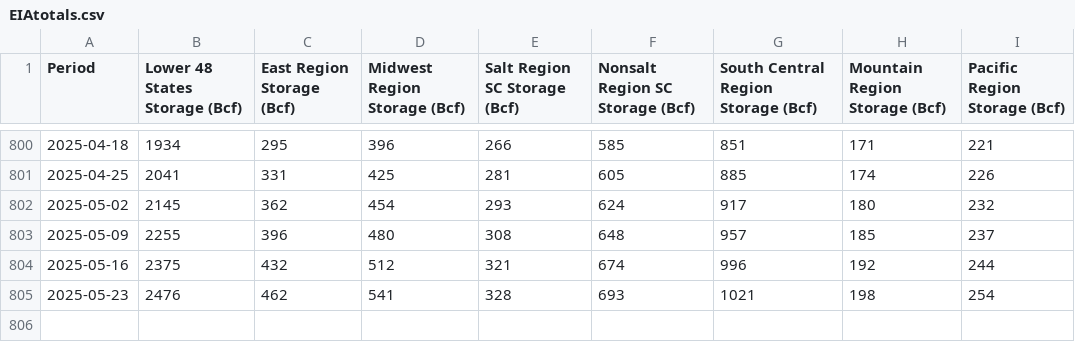
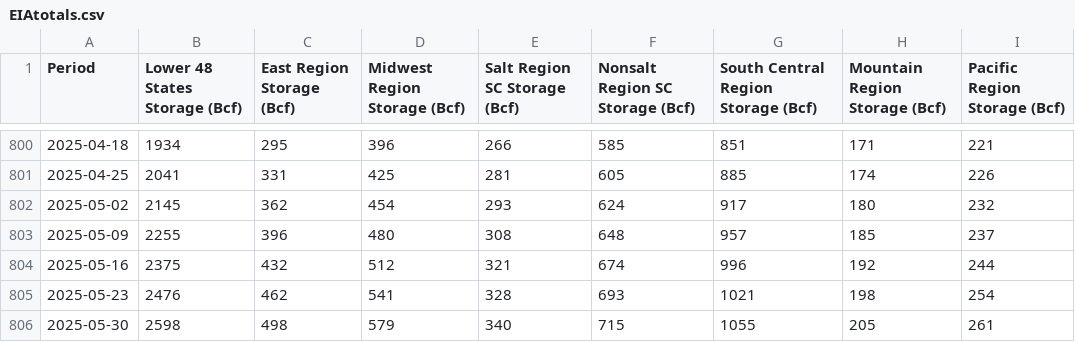
Before and after one commit to G-OMalley/GOSummer25, a CSV file: INFO/EIAtotals.csv, drawn as a sheet; only a part is shown, gaps mark what is left out.

```diff
--- a/INFO/EIAtotals.csv
+++ b/INFO/EIAtotals.csv
@@ -805 +805,2 @@ Period,Lower 48 States Storage (Bcf),East Region Storage (Bcf),Midwest Region St
 2025-05-23,2476,462,541,328,693,1021,198,254
+2025-05-30,2598,498,579,340,715,1055,205,261
```
Also changed, not shown: INFO/EIAchanges.csv, INFO/PlattsCONUSFundamentalsHIST.csv, 28 other files.
